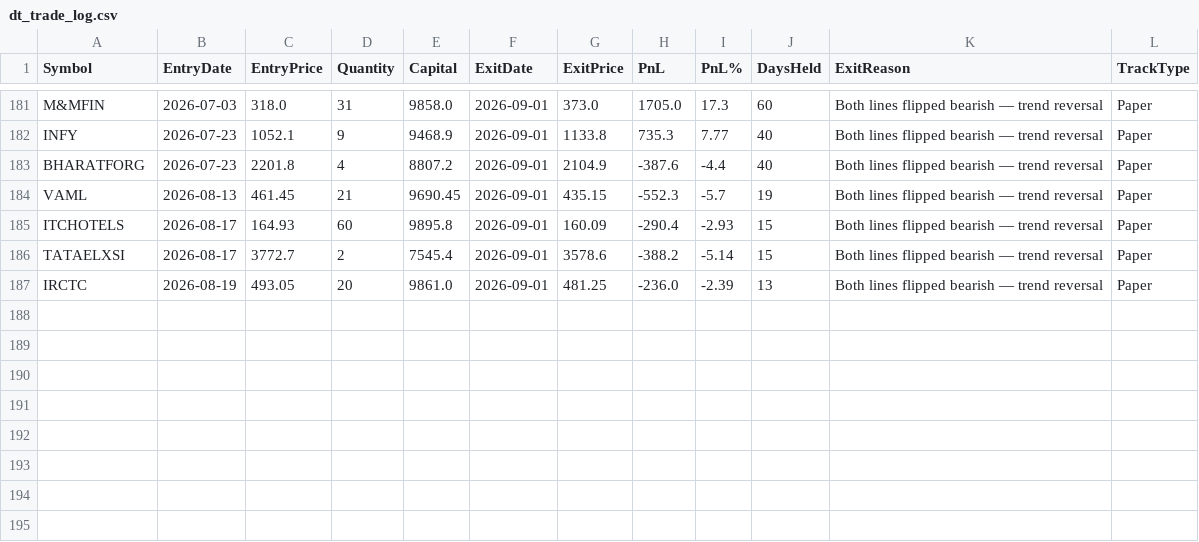
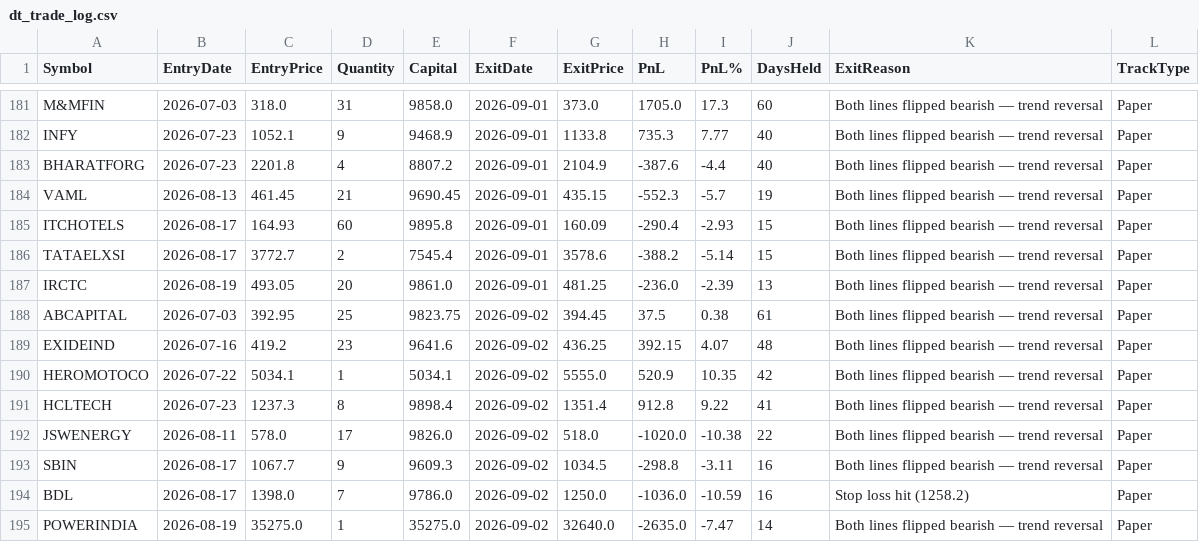
Before and after one commit to finnyrajmann/nse-dual_trend, a CSV file: data/dt_trade_log.csv, drawn as a sheet; only a part is shown, gaps mark what is left out.

Commit message:
Auto-update — 2026-09-02

```diff
--- a/data/dt_trade_log.csv
+++ b/data/dt_trade_log.csv
@@ -187 +187,9 @@ TATAELXSI,2026-08-17,3772.7,2,7545.4,2026-09-01,3578.6,-388.2,-5.14,15,Both line
 IRCTC,2026-08-19,493.05,20,9861.0,2026-09-01,481.25,-236.0,-2.39,13,Both lines flipped bearish — trend reversal,Paper
+ABCAPITAL,2026-07-03,392.95,25,9823.75,2026-09-02,394.45,37.5,0.38,61,Both lines flipped bearish — trend reversal,Paper
+EXIDEIND,2026-07-16,419.2,23,9641.6,2026-09-02,436.25,392.15,4.07,48,Both lines flipped bearish — trend reversal,Paper
+HEROMOTOCO,2026-07-22,5034.1,1,5034.1,2026-09-02,5555.0,520.9,10.35,42,Both lines flipped bearish — trend reversal,Paper
+HCLTECH,2026-07-23,1237.3,8,9898.4,2026-09-02,1351.4,912.8,9.22,41,Both lines flipped bearish — trend reversal,Paper
+JSWENERGY,2026-08-11,578.0,17,9826.0,2026-09-02,518.0,-1020.0,-10.38,22,Both lines flipped bearish — trend reversal,Paper
+SBIN,2026-08-17,1067.7,9,9609.3,2026-09-02,1034.5,-298.8,-3.11,16,Both lines flipped bearish — trend reversal,Paper
+BDL,2026-08-17,1398.0,7,9786.0,2026-09-02,1250.0,-1036.0,-10.59,16,Stop loss hit (1258.2),Paper
+POWERINDIA,2026-08-19,35275.0,1,35275.0,2026-09-02,32640.0,-2635.0,-7.47,14,Both lines flipped bearish — trend reversal,Paper
```
